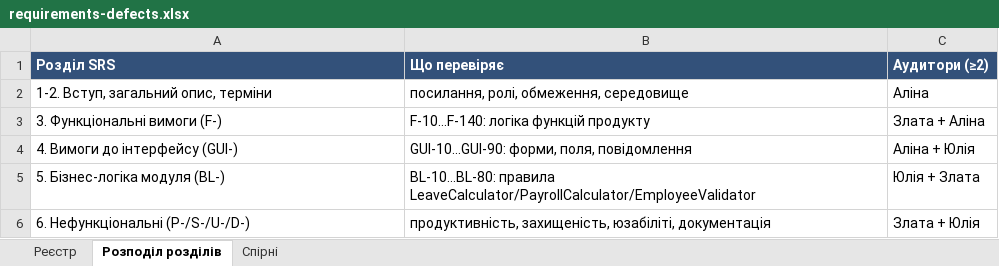
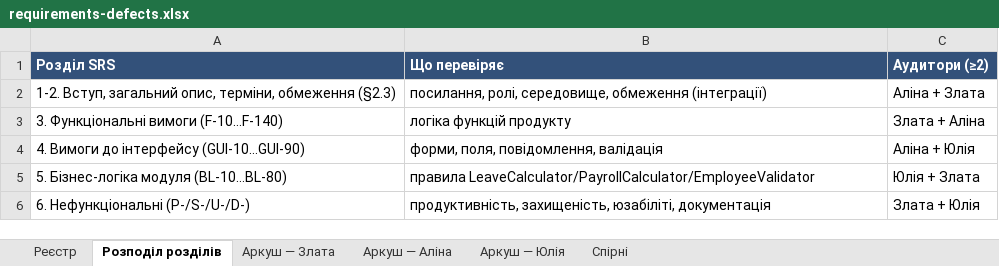
Before and after one commit to alinabez700-afk/-Personnel-sprint, an Excel workbook: docs/sprint2/requirements-defects.xlsx, sheet Розподіл розділів, drawn as a sheet; values as stored, in another font and other column widths than the file's, no borders; removed rows and columns are numbered as before the commit, all else as after; the diff names each change by its address in the sheet, - before the commit and + after, or states it on an @@ line.

```diff
--- a/docs/sprint2/requirements-defects.xlsx (sheet Розподіл розділів)
+++ b/docs/sprint2/requirements-defects.xlsx (sheet Розподіл розділів)
+sheet tab: Аркуш — Злата
+sheet tab: Аркуш — Аліна
+sheet tab: Аркуш — Юлія
-row 2: 1-2. Вступ, загальний опис, терміни | посилання, ролі, обмеження, середовище | Аліна
+row 2: 1-2. Вступ, загальний опис, терміни, обмеження (§2.3) | посилання, ролі, середовище, обмеження (інтеграції) | Аліна + Злата
-A3 (Розділ SRS): 3. Функціональні вимоги (F-)
+A3 (Розділ SRS): 3. Функціональні вимоги (F-10…F-140)
-B3 (Що перевіряє): F-10…F-140: логіка функцій продукту
+B3 (Що перевіряє): логіка функцій продукту
-A4 (Розділ SRS): 4. Вимоги до інтерфейсу (GUI-)
+A4 (Розділ SRS): 4. Вимоги до інтерфейсу (GUI-10…GUI-90)
-B4 (Що перевіряє): GUI-10…GUI-90: форми, поля, повідомлення
+B4 (Що перевіряє): форми, поля, повідомлення, валідація
-A5 (Розділ SRS): 5. Бізнес-логіка модуля (BL-)
+A5 (Розділ SRS): 5. Бізнес-логіка модуля (BL-10…BL-80)
-B5 (Що перевіряє): BL-10…BL-80: правила LeaveCalculator/PayrollCalculator/EmployeeValidator
+B5 (Що перевіряє): правила LeaveCalculator/PayrollCalculator/EmployeeValidator
```
Also changed, not shown: sheet Реєстр, sheet Спірні, 6 other files.
